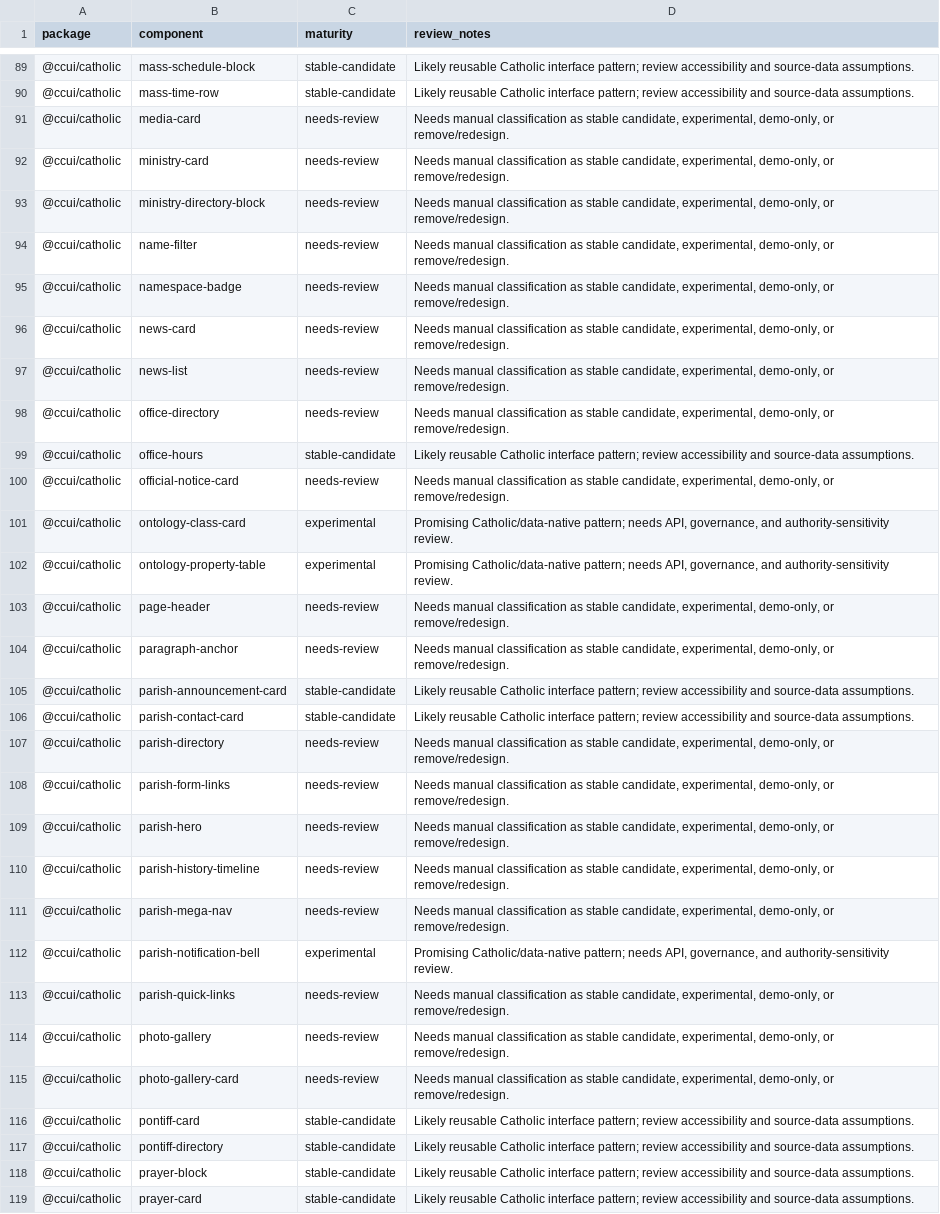
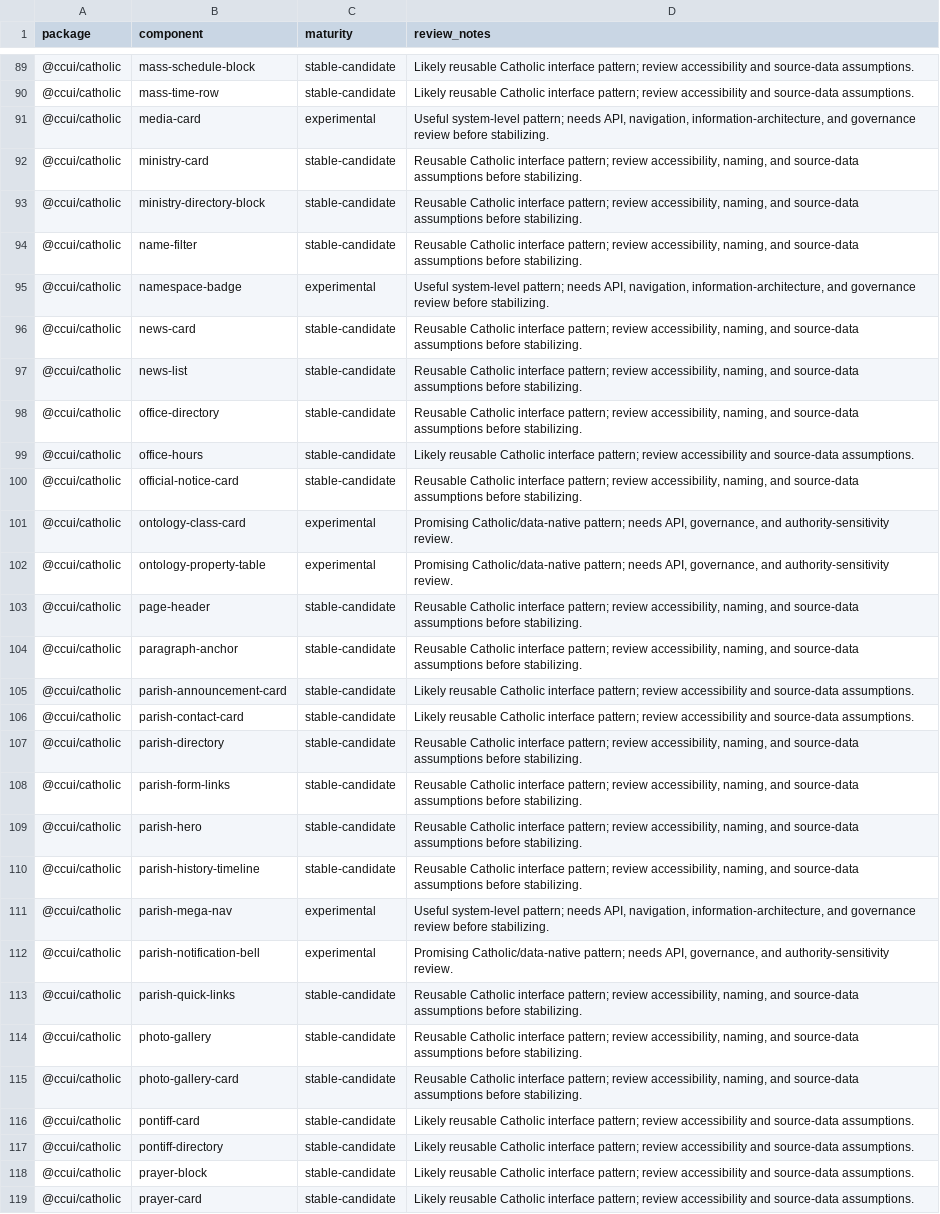
Before and after one commit to sodalitasforma/ccui, a CSV file: docs/component-maturity-audit.csv, drawn as a sheet; only a part is shown, gaps mark what is left out; the diff covers the shown part only; the diff names each change by its address in the sheet, - before the commit and + after, or states it on an @@ line.

Commit message:
Classify component maturity levels

```diff
--- a/docs/component-maturity-audit.csv
+++ b/docs/component-maturity-audit.csv
-C91 (maturity): needs-review
+C91 (maturity): experimental
-D91 (review_notes): Needs manual classification as stable candidate, experimental, demo-only, or remove/redesign.
+D91 (review_notes): Useful system-level pattern; needs API, navigation, information-architecture, and governance review before stabilizing.
-C92:C94 (maturity): needs-review
+C92:C94 (maturity): stable-candidate
-D92:D94 (review_notes): Needs manual classification as stable candidate, experimental, demo-only, or remove/redesign.
+D92:D94 (review_notes): Reusable Catholic interface pattern; review accessibility, naming, and source-data assumptions before stabilizing.
-C95 (maturity): needs-review
+C95 (maturity): experimental
-D95 (review_notes): Needs manual classification as stable candidate, experimental, demo-only, or remove/redesign.
+D95 (review_notes): Useful system-level pattern; needs API, navigation, information-architecture, and governance review before stabilizing.
-C96:C98 (maturity): needs-review
+C96:C98 (maturity): stable-candidate
-D96:D98 (review_notes): Needs manual classification as stable candidate, experimental, demo-only, or remove/redesign.
+D96:D98 (review_notes): Reusable Catholic interface pattern; review accessibility, naming, and source-data assumptions before stabilizing.
-C100 (maturity): needs-review
+C100 (maturity): stable-candidate
-D100 (review_notes): Needs manual classification as stable candidate, experimental, demo-only, or remove/redesign.
+D100 (review_notes): Reusable Catholic interface pattern; review accessibility, naming, and source-data assumptions before stabilizing.
-C103:C104 (maturity): needs-review
+C103:C104 (maturity): stable-candidate
-D103:D104 (review_notes): Needs manual classification as stable candidate, experimental, demo-only, or remove/redesign.
+D103:D104 (review_notes): Reusable Catholic interface pattern; review accessibility, naming, and source-data assumptions before stabilizing.
-C107:C110 (maturity): needs-review
+C107:C110 (maturity): stable-candidate
-D107:D110 (review_notes): Needs manual classification as stable candidate, experimental, demo-only, or remove/redesign.
+D107:D110 (review_notes): Reusable Catholic interface pattern; review accessibility, naming, and source-data assumptions before stabilizing.
-C111 (maturity): needs-review
+C111 (maturity): experimental
-D111 (review_notes): Needs manual classification as stable candidate, experimental, demo-only, or remove/redesign.
+D111 (review_notes): Useful system-level pattern; needs API, navigation, information-architecture, and governance review before stabilizing.
-C113:C115 (maturity): needs-review
+C113:C115 (maturity): stable-candidate
-D113:D115 (review_notes): Needs manual classification as stable candidate, experimental, demo-only, or remove/redesign.
+D113:D115 (review_notes): Reusable Catholic interface pattern; review accessibility, naming, and source-data assumptions before stabilizing.
```
Also changed, not shown: 94 edited cells elsewhere in this file.
